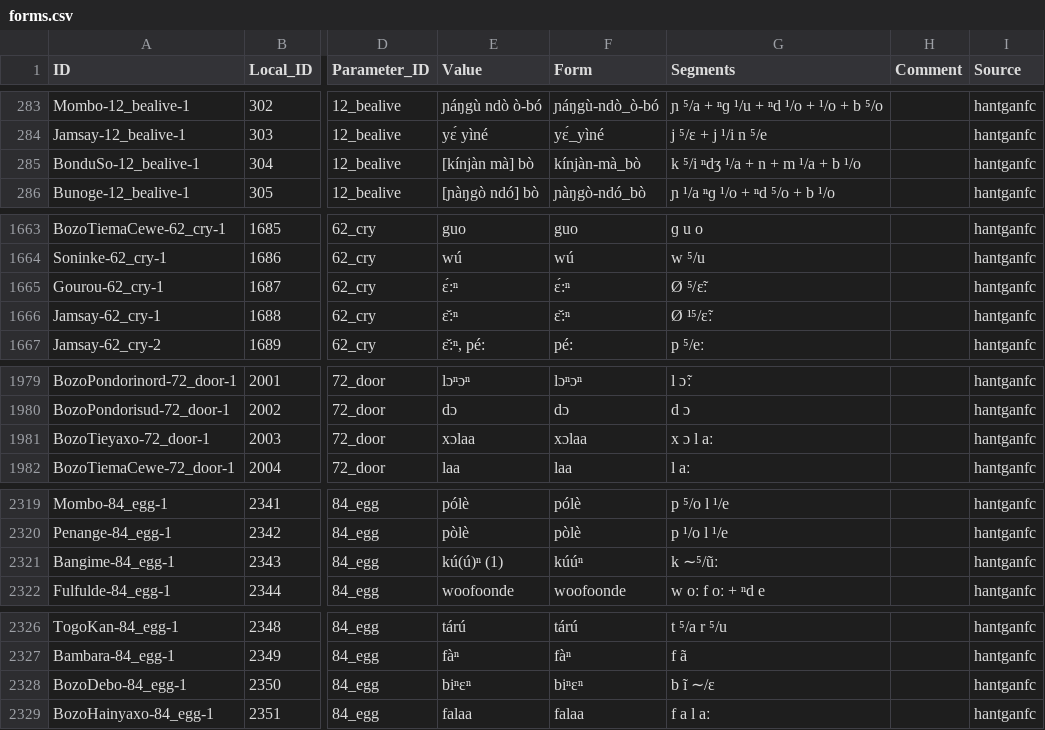
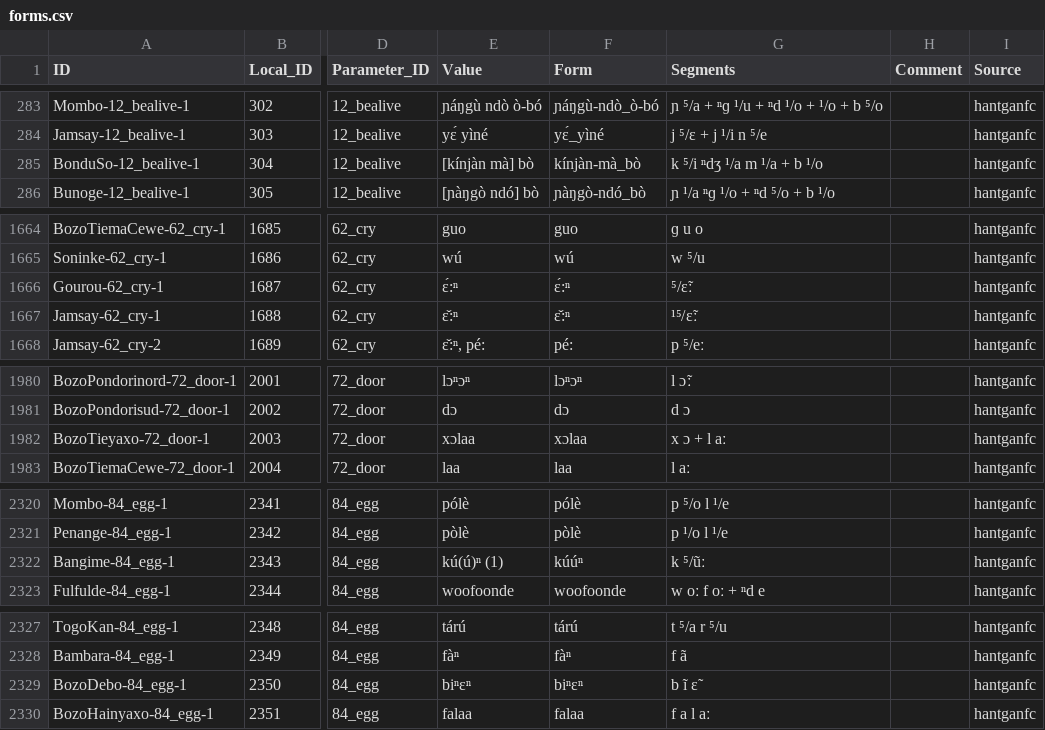
Before and after one commit to lexibank/baf2, a CSV file: cldf/forms.csv, drawn as a sheet; only a part is shown, gaps mark what is left out; addresses are those after the commit; the diff covers the shown part only; the diff names each change by its address in the sheet, - before the commit and + after, or states it on an @@ line.

```diff
--- a/cldf/forms.csv
+++ b/cldf/forms.csv
-G285 (Segments): k ⁵/i ⁿdʒ ¹/a + n + m ¹/a + b ¹/o
+G285 (Segments): k ⁵/i ⁿdʒ ¹/a m ¹/a + b ¹/o
-G1666 (Segments): Ø ⁵/ɛ̃ː
+G1666 (Segments): ⁵/ɛ̃ː
-G1667 (Segments): Ø ¹⁵/ɛ̃ː
+G1667 (Segments): ¹⁵/ɛ̃ː
-G1982 (Segments): x ɔ l aː
+G1982 (Segments): x ɔ + l aː
-G2322 (Segments): k ∼⁵/ũː
+G2322 (Segments): k ⁵/ũː
-G2329 (Segments): b ĩ ∼/ɛ
+G2329 (Segments): b ĩ ɛ̃
```
Also changed, not shown: 2 added rows, 1 removed row and 17 edited cells elsewhere in this file, 23 other files.
